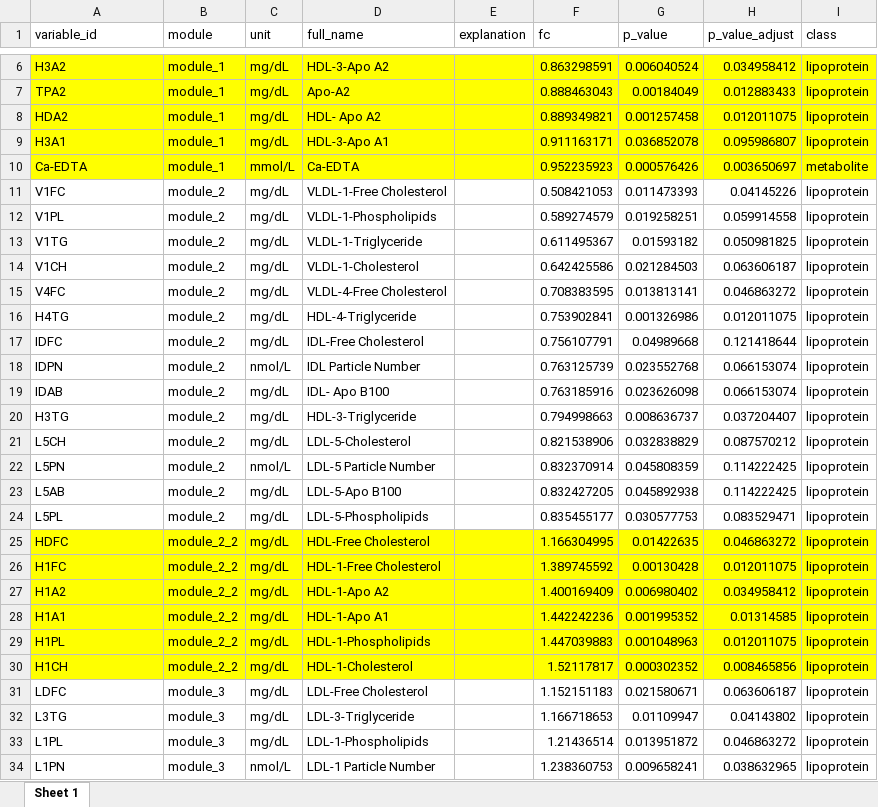
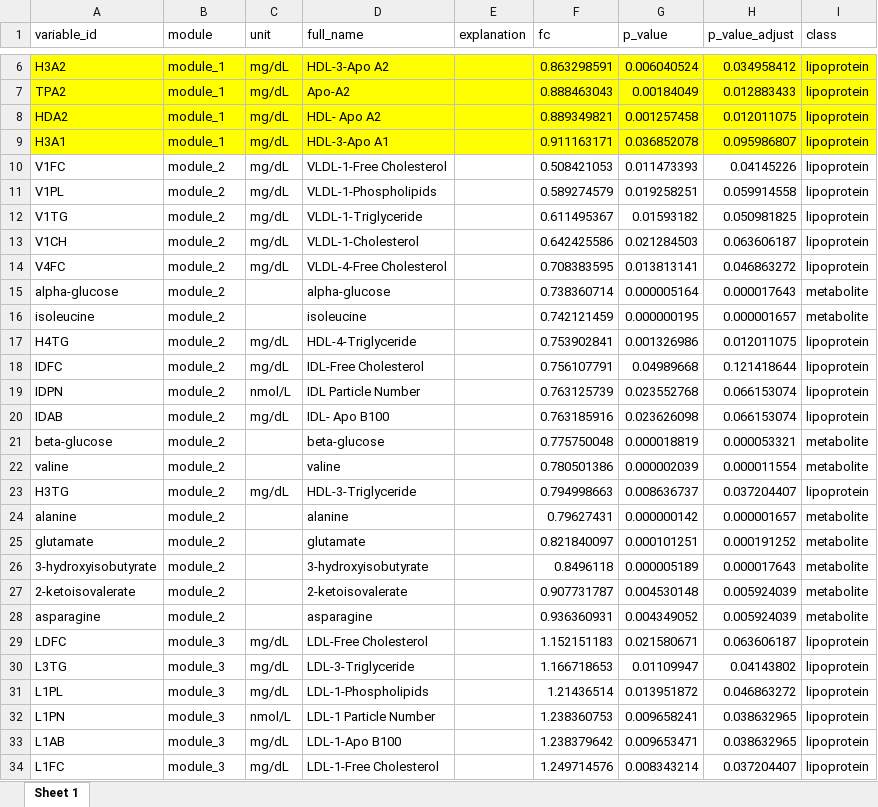
Before and after one commit to jaspershen-lab/chuanhui_project, an Excel workbook: 3_data_analysis/8_correlation_network/module_info_manual.xlsx, sheet Sheet 1, drawn as a sheet; only a part is shown, gaps mark what is left out; the shorter side is filled out with more unchanged rows; values as stored, in another font and other column widths than the file's, no borders; removed rows and columns are numbered as before the commit, all else as after; the diff covers the shown part only; the diff names each change by its address in the sheet, - before the commit and + after, or states it on an @@ line.

```diff
--- a/3_data_analysis/8_correlation_network/module_info_manual.xlsx (sheet Sheet 1)
+++ b/3_data_analysis/8_correlation_network/module_info_manual.xlsx (sheet Sheet 1)
-row 10: Ca-EDTA | module_1 | mmol/L | Ca-EDTA |  | 0.952235923 | 0.000576426 | 0.003650697 | metabolite
+row 15: alpha-glucose | module_2 |  | alpha-glucose |  | 0.738360714 | 0.000005164 | 0.000017643 | metabolite
+row 16: isoleucine | module_2 |  | isoleucine |  | 0.742121459 | 0.000000195 | 0.000001657 | metabolite
+row 21: beta-glucose | module_2 |  | beta-glucose |  | 0.775750048 | 0.000018819 | 0.000053321 | metabolite
+row 22: valine | module_2 |  | valine |  | 0.780501386 | 0.000002039 | 0.000011554 | metabolite
-row 21: L5CH | module_2 | mg/dL | LDL-5-Cholesterol |  | 0.821538906 | 0.032838829 | 0.087570212 | lipoprotein
-row 22: L5PN | module_2 | nmol/L | LDL-5 Particle Number |  | 0.832370914 | 0.045808359 | 0.114222425 | lipoprotein
-row 23: L5AB | module_2 | mg/dL | LDL-5-Apo B100 |  | 0.832427205 | 0.045892938 | 0.114222425 | lipoprotein
-row 24: L5PL | module_2 | mg/dL | LDL-5-Phospholipids |  | 0.835455177 | 0.030577753 | 0.083529471 | lipoprotein
-row 25: HDFC | module_2_2 | mg/dL | HDL-Free Cholesterol |  | 1.166304995 | 0.01422635 | 0.046863272 | lipoprotein
-row 26: H1FC | module_2_2 | mg/dL | HDL-1-Free Cholesterol |  | 1.389745592 | 0.00130428 | 0.012011075 | lipoprotein
-row 27: H1A2 | module_2_2 | mg/dL | HDL-1-Apo A2 |  | 1.400169409 | 0.006980402 | 0.034958412 | lipoprotein
-row 28: H1A1 | module_2_2 | mg/dL | HDL-1-Apo A1 |  | 1.442242236 | 0.001995352 | 0.01314585 | lipoprotein
-row 29: H1PL | module_2_2 | mg/dL | HDL-1-Phospholipids |  | 1.447039883 | 0.001048963 | 0.012011075 | lipoprotein
-row 30: H1CH | module_2_2 | mg/dL | HDL-1-Cholesterol |  | 1.52117817 | 0.000302352 | 0.008465856 | lipoprotein
+row 24: alanine | module_2 |  | alanine |  | 0.79627431 | 0.000000142 | 0.000001657 | metabolite
+row 25: glutamate | module_2 |  | glutamate |  | 0.821840097 | 0.000101251 | 0.000191252 | metabolite
+row 26: 3-hydroxyisobutyrate | module_2 |  | 3-hydroxyisobutyrate |  | 0.8496118 | 0.000005189 | 0.000017643 | metabolite
+row 27: 2-ketoisovalerate | module_2 |  | 2-ketoisovalerate |  | 0.907731787 | 0.004530148 | 0.005924039 | metabolite
+row 28: asparagine | module_2 |  | asparagine |  | 0.936360931 | 0.004349052 | 0.005924039 | metabolite
```
Also changed, not shown: 12 added rows and 5 removed rows elsewhere in this sheet, 9 other files.
